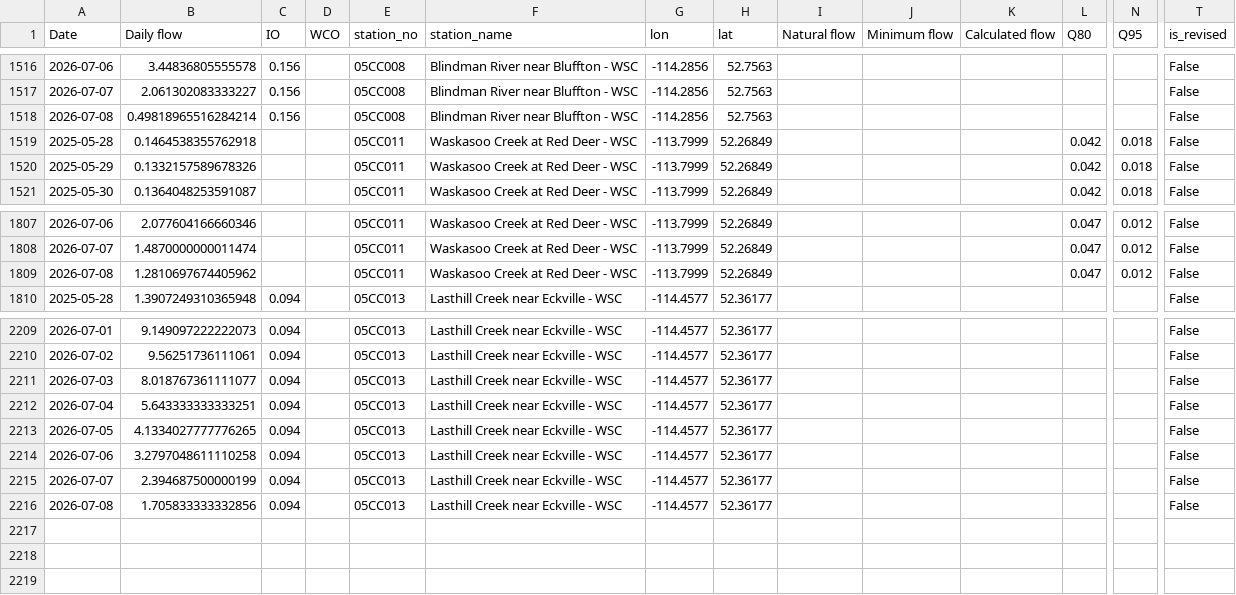
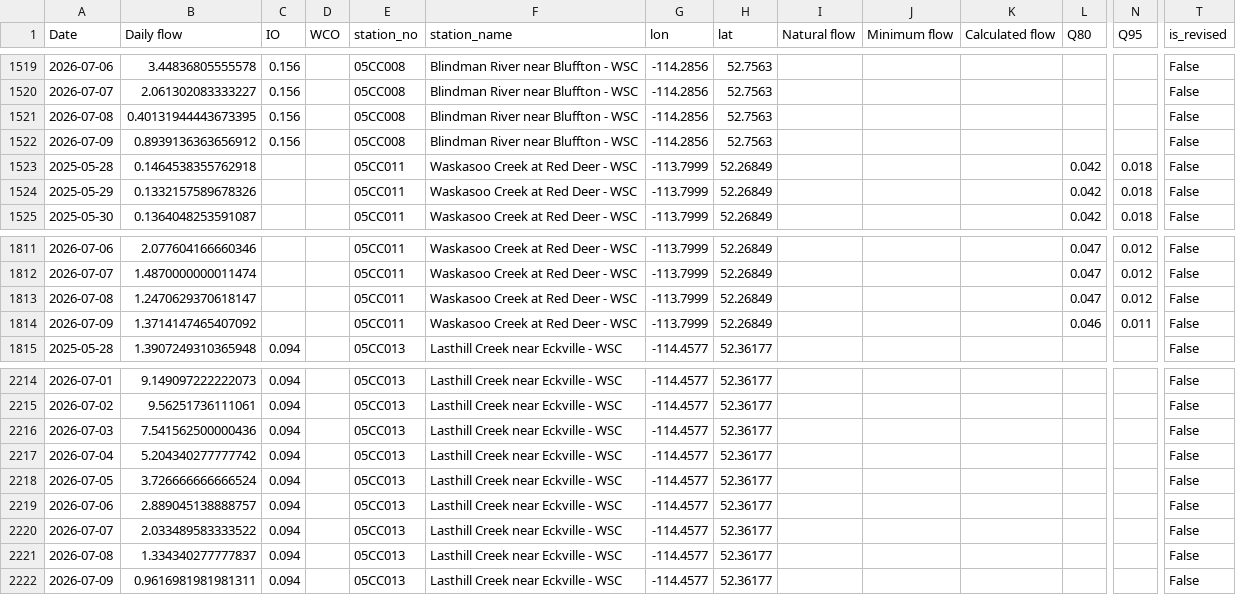
Before and after one commit to Lynzerne/flow-threshold-updater, a CSV file: data/pbi_flow_thresholds_05CC_plus_05CB007.csv, drawn as a sheet; only a part is shown, gaps mark what is left out; addresses are those after the commit; rows hold the shown columns only; the diff covers the shown part only; the diff names each change by its address in the sheet, - before the commit and + after, or states it on an @@ line.

```diff
--- a/data/pbi_flow_thresholds_05CC_plus_05CB007.csv
+++ b/data/pbi_flow_thresholds_05CC_plus_05CB007.csv
-B1521 (Daily flow): 0.49818965516284214
+B1521 (Daily flow): 0.40131944443673395
+row 1522: 2026-07-09 | 0.8939136363656912 | 0.156 |  | 05CC008 | Blindman River near Bluffton - WSC | -114.2856 | 52.7563 |  |  |  |  |  | False
-B1813 (Daily flow): 1.2810697674405962
+B1813 (Daily flow): 1.2470629370618147
+row 1814: 2026-07-09 | 1.3714147465407092 |  |  | 05CC011 | Waskasoo Creek at Red Deer - WSC | -113.7999 | 52.26849 |  |  |  | 0.046 | 0.011 | False
-B2216 (Daily flow): 8.018767361111077
+B2216 (Daily flow): 7.541562500000436
-B2217 (Daily flow): 5.643333333333251
+B2217 (Daily flow): 5.204340277777742
-B2218 (Daily flow): 4.1334027777776265
+B2218 (Daily flow): 3.726666666666524
-B2219 (Daily flow): 3.2797048611110258
+B2219 (Daily flow): 2.889045138888757
-B2220 (Daily flow): 2.394687500000199
+B2220 (Daily flow): 2.033489583333522
-B2221 (Daily flow): 1.705833333332856
+B2221 (Daily flow): 1.334340277777837
+row 2222: 2026-07-09 | 0.9616981981981311 | 0.094 |  | 05CC013 | Lasthill Creek near Eckville - WSC | -114.4577 | 52.36177 |  |  |  |  |  | False
```
Also changed, not shown: 3 added rows and 25 edited cells elsewhere in this file, data/WaterLicence_Authorization.csv, data/WaterLicence_DocumentLinks.csv, 2 other files.
